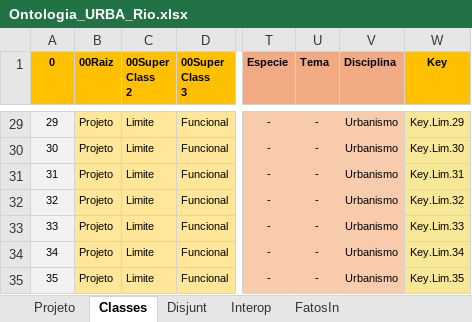
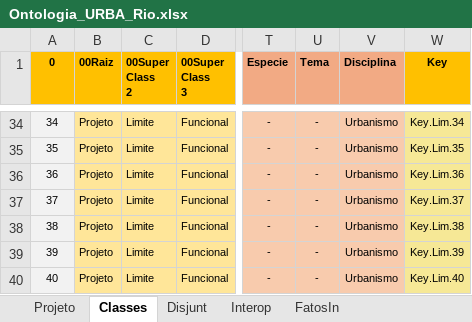
Before and after one commit to JLMenegotto/OntologiaBIM, an Excel workbook: Versão5/URBA/Ontologia_URBA_Rio.xlsx, sheet Classes, drawn as a sheet; only a part is shown, gaps mark what is left out; values as stored, in another font and other column widths than the file's, no borders; conditional formats not drawn; addresses are those after the commit; the diff covers the shown part only; the diff names each change by its address in the sheet, - before the commit and + after, or states it on an @@ line.

```diff
--- a/Versão5/URBA/Ontologia_URBA_Rio.xlsx (sheet Classes)
+++ b/Versão5/URBA/Ontologia_URBA_Rio.xlsx (sheet Classes)
@@ column A (0) renumbered from row 12 down @@
-W34 (Key): Key.Lim.29
+W34 (Key): Key.Lim.34
-W35 (Key): Key.Lim.30
+W35 (Key): Key.Lim.35
-W36 (Key): Key.Lim.31
+W36 (Key): Key.Lim.36
-W37 (Key): Key.Lim.32
+W37 (Key): Key.Lim.37
-W38 (Key): Key.Lim.33
+W38 (Key): Key.Lim.38
-W39 (Key): Key.Lim.34
+W39 (Key): Key.Lim.39
-W40 (Key): Key.Lim.35
+W40 (Key): Key.Lim.40
```
Also changed, not shown: 5 added rows and 22 edited cells elsewhere in this sheet, formulas that keep their value, 1 other file.
